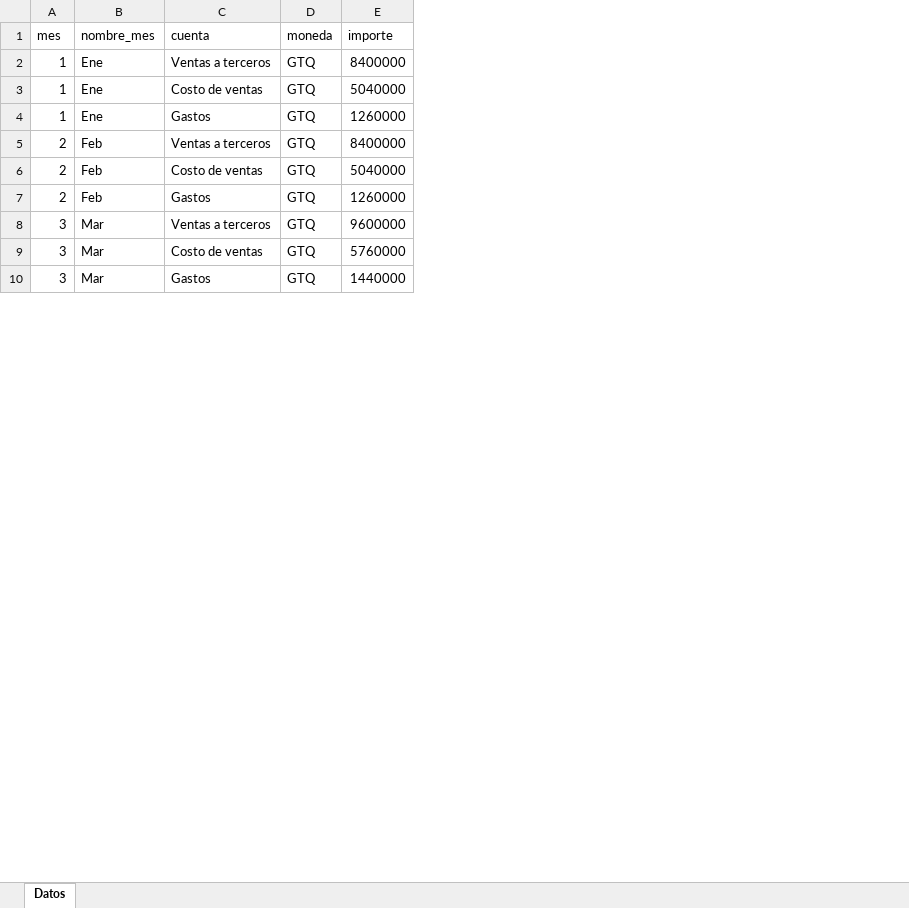
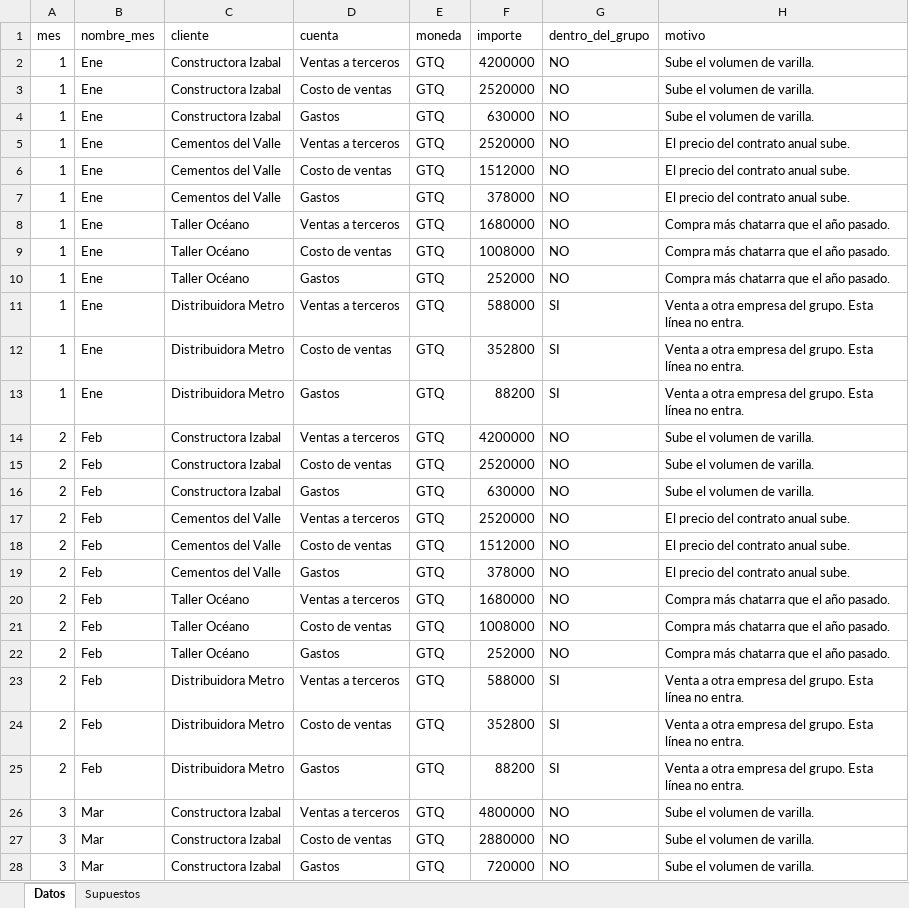
Before and after one commit to ohernandeze1-del/RRE, an Excel workbook: datos-demo/EMP01_Aceros_del_Sur/presupuesto_2026.xlsx, sheet Datos, drawn as a sheet; only a part is shown; values as stored, in another font and other column widths than the file's, no borders; addresses are those after the commit; the diff covers the shown part only; the diff names each change by its address in the sheet, - before the commit and + after, or states it on an @@ line.

```diff
--- a/datos-demo/EMP01_Aceros_del_Sur/presupuesto_2026.xlsx (sheet Datos)
+++ b/datos-demo/EMP01_Aceros_del_Sur/presupuesto_2026.xlsx (sheet Datos)
+sheet tab: Supuestos
+column C (cliente), rows 2-4: all Constructora Izabal; rows 14-16: all Constructora Izabal; rows 26-28: all Constructora Izabal
+column G (dentro_del_grupo), rows 2-4: all NO; rows 14-16: all NO; rows 26-28: all NO
+column H (motivo), rows 2-4: all Sube el volumen de varilla.; rows 14-16: all Sube el volumen de varilla.; rows 26-28: all Sube el volumen de varilla.
-F2 (importe): 8400000
+F2 (importe): 4200000
-F3 (importe): 5040000
+F3 (importe): 2520000
-F4 (importe): 1260000
+F4 (importe): 630000
+row 5: 1 | Ene | Cementos del Valle | Ventas a terceros | GTQ | 2520000 | NO | El precio del contrato anual sube.
+row 6: 1 | Ene | Cementos del Valle | Costo de ventas | GTQ | 1512000 | NO | El precio del contrato anual sube.
+row 7: 1 | Ene | Cementos del Valle | Gastos | GTQ | 378000 | NO | El precio del contrato anual sube.
+row 8: 1 | Ene | Taller Océano | Ventas a terceros | GTQ | 1680000 | NO | Compra más chatarra que el año pasado.
+row 9: 1 | Ene | Taller Océano | Costo de ventas | GTQ | 1008000 | NO | Compra más chatarra que el año pasado.
+row 10: 1 | Ene | Taller Océano | Gastos | GTQ | 252000 | NO | Compra más chatarra que el año pasado.
+row 11: 1 | Ene | Distribuidora Metro | Ventas a terceros | GTQ | 588000 | SI | Venta a otra empresa del grupo. Esta línea no entra.
+row 12: 1 | Ene | Distribuidora Metro | Costo de ventas | GTQ | 352800 | SI | Venta a otra empresa del grupo. Esta línea no entra.
+row 13: 1 | Ene | Distribuidora Metro | Gastos | GTQ | 88200 | SI | Venta a otra empresa del grupo. Esta línea no entra.
-F14 (importe): 8400000
+F14 (importe): 4200000
-F15 (importe): 5040000
+F15 (importe): 2520000
-F16 (importe): 1260000
+F16 (importe): 630000
+row 17: 2 | Feb | Cementos del Valle | Ventas a terceros | GTQ | 2520000 | NO | El precio del contrato anual sube.
+row 18: 2 | Feb | Cementos del Valle | Costo de ventas | GTQ | 1512000 | NO | El precio del contrato anual sube.
+row 19: 2 | Feb | Cementos del Valle | Gastos | GTQ | 378000 | NO | El precio del contrato anual sube.
+row 20: 2 | Feb | Taller Océano | Ventas a terceros | GTQ | 1680000 | NO | Compra más chatarra que el año pasado.
+row 21: 2 | Feb | Taller Océano | Costo de ventas | GTQ | 1008000 | NO | Compra más chatarra que el año pasado.
+row 22: 2 | Feb | Taller Océano | Gastos | GTQ | 252000 | NO | Compra más chatarra que el año pasado.
+row 23: 2 | Feb | Distribuidora Metro | Ventas a terceros | GTQ | 588000 | SI | Venta a otra empresa del grupo. Esta línea no entra.
+row 24: 2 | Feb | Distribuidora Metro | Costo de ventas | GTQ | 352800 | SI | Venta a otra empresa del grupo. Esta línea no entra.
+row 25: 2 | Feb | Distribuidora Metro | Gastos | GTQ | 88200 | SI | Venta a otra empresa del grupo. Esta línea no entra.
-F26 (importe): 9600000
+F26 (importe): 4800000
-F27 (importe): 5760000
+F27 (importe): 2880000
-F28 (importe): 1440000
+F28 (importe): 720000
```
Also changed, not shown: 90 added rows and 27 edited cells elsewhere in this sheet, datos-demo/EMP02_Distribuidora_Metro/presupuesto_2026.xlsx, datos-demo/EMP03_Logistica_CA/presupuesto_2026.xlsx, 37 other files.
